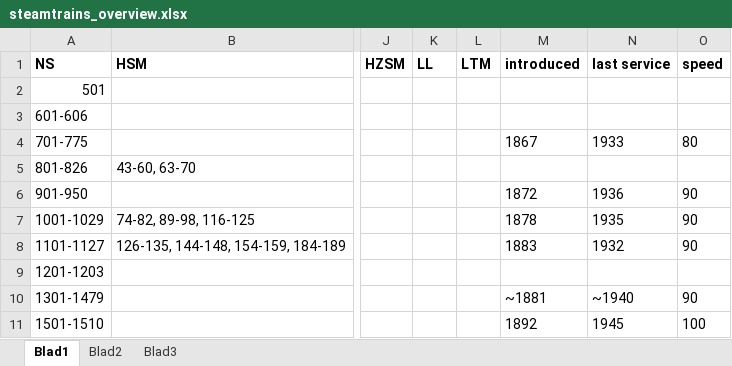
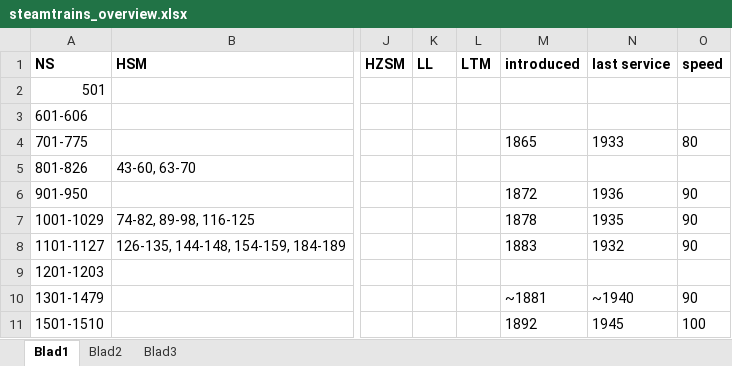
Before and after one commit to Transportman/dutchtrains, an Excel workbook: docs/steamtrains_overview.xlsx, sheet Blad1, drawn as a sheet; only a part is shown, gaps mark what is left out; values as stored, in another font and other column widths than the file's, no borders; the diff names each change by its address in the sheet, - before the commit and + after, or states it on an @@ line.

```diff
--- a/docs/steamtrains_overview.xlsx (sheet Blad1)
+++ b/docs/steamtrains_overview.xlsx (sheet Blad1)
-M4 (introduced): 1867
+M4 (introduced): 1865
```
Also changed, not shown: 11 other files.
